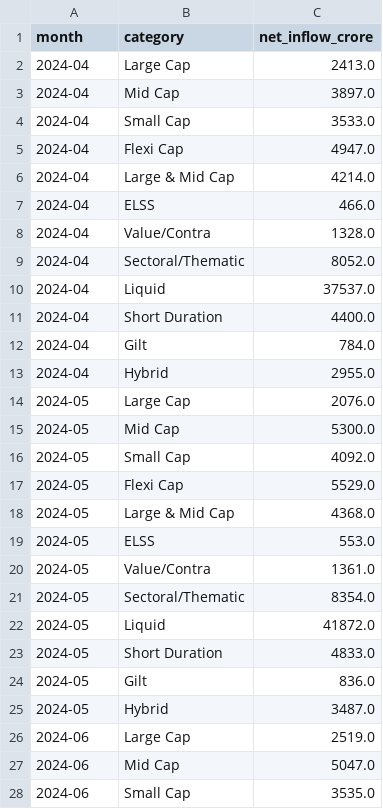
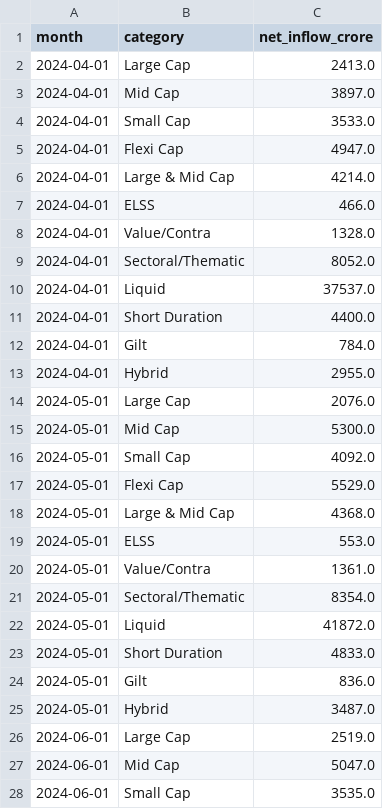
Before and after one commit to adityaayadavv/bluestock-mf-capstone, a CSV file: data/processed/clean_05_category_inflows.csv, drawn as a sheet; only a part is shown; the diff covers the shown part only.

```diff
--- a/data/processed/clean_05_category_inflows.csv
+++ b/data/processed/clean_05_category_inflows.csv
@@ -1,28 +1,28 @@
 month,category,net_inflow_crore
-2024-04,Large Cap,2413.0
-2024-04,Mid Cap,3897.0
-2024-04,Small Cap,3533.0
-2024-04,Flexi Cap,4947.0
-2024-04,Large & Mid Cap,4214.0
-2024-04,ELSS,466.0
-2024-04,Value/Contra,1328.0
-2024-04,Sectoral/Thematic,8052.0
-2024-04,Liquid,37537.0
-2024-04,Short Duration,4400.0
-2024-04,Gilt,784.0
-2024-04,Hybrid,2955.0
-2024-05,Large Cap,2076.0
-2024-05,Mid Cap,5300.0
-2024-05,Small Cap,4092.0
-2024-05,Flexi Cap,5529.0
-2024-05,Large & Mid Cap,4368.0
-2024-05,ELSS,553.0
-2024-05,Value/Contra,1361.0
-2024-05,Sectoral/Thematic,8354.0
-2024-05,Liquid,41872.0
-2024-05,Short Duration,4833.0
-2024-05,Gilt,836.0
-2024-05,Hybrid,3487.0
-2024-06,Large Cap,2519.0
-2024-06,Mid Cap,5047.0
-2024-06,Small Cap,3535.0
+2024-04-01,Large Cap,2413.0
+2024-04-01,Mid Cap,3897.0
+2024-04-01,Small Cap,3533.0
+2024-04-01,Flexi Cap,4947.0
+2024-04-01,Large & Mid Cap,4214.0
+2024-04-01,ELSS,466.0
+2024-04-01,Value/Contra,1328.0
+2024-04-01,Sectoral/Thematic,8052.0
+2024-04-01,Liquid,37537.0
+2024-04-01,Short Duration,4400.0
+2024-04-01,Gilt,784.0
+2024-04-01,Hybrid,2955.0
+2024-05-01,Large Cap,2076.0
+2024-05-01,Mid Cap,5300.0
+2024-05-01,Small Cap,4092.0
+2024-05-01,Flexi Cap,5529.0
+2024-05-01,Large & Mid Cap,4368.0
+2024-05-01,ELSS,553.0
+2024-05-01,Value/Contra,1361.0
+2024-05-01,Sectoral/Thematic,8354.0
+2024-05-01,Liquid,41872.0
+2024-05-01,Short Duration,4833.0
+2024-05-01,Gilt,836.0
+2024-05-01,Hybrid,3487.0
+2024-06-01,Large Cap,2519.0
+2024-06-01,Mid Cap,5047.0
+2024-06-01,Small Cap,3535.0
```
Also changed, not shown: 117 edited cells elsewhere in this file, data/processed/clean_06_industry_folio_count.csv.
